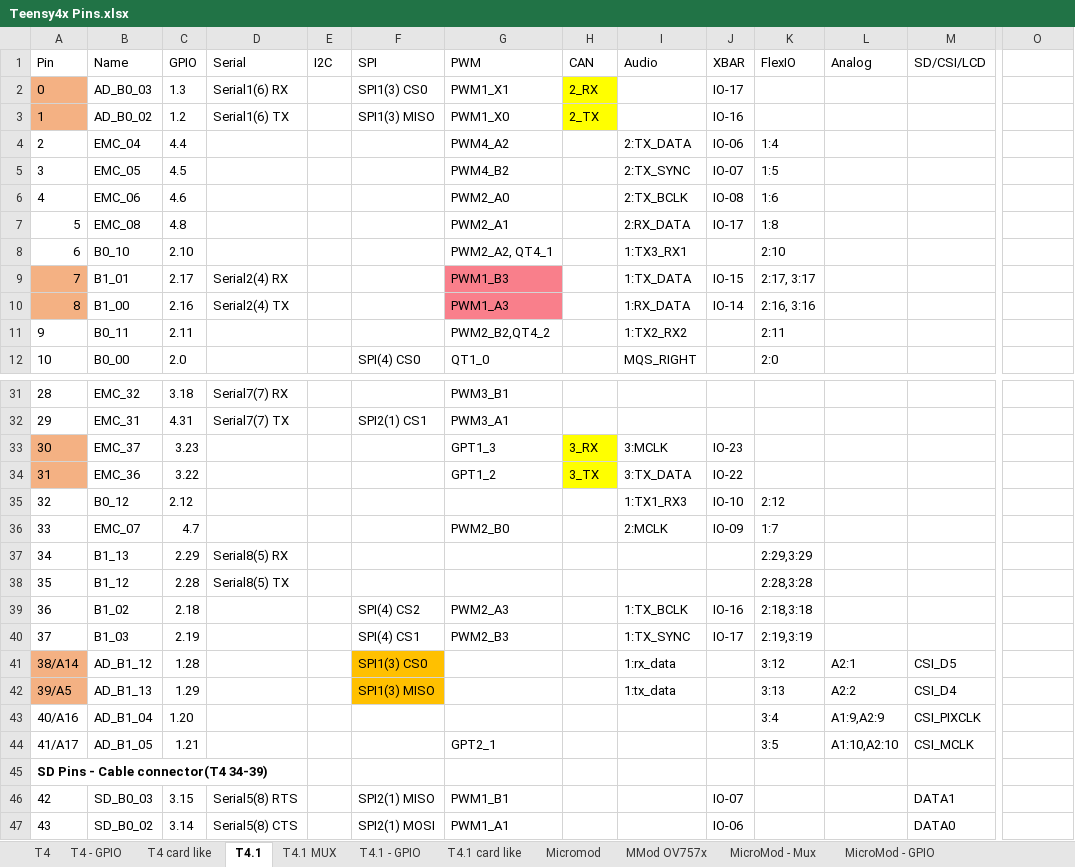
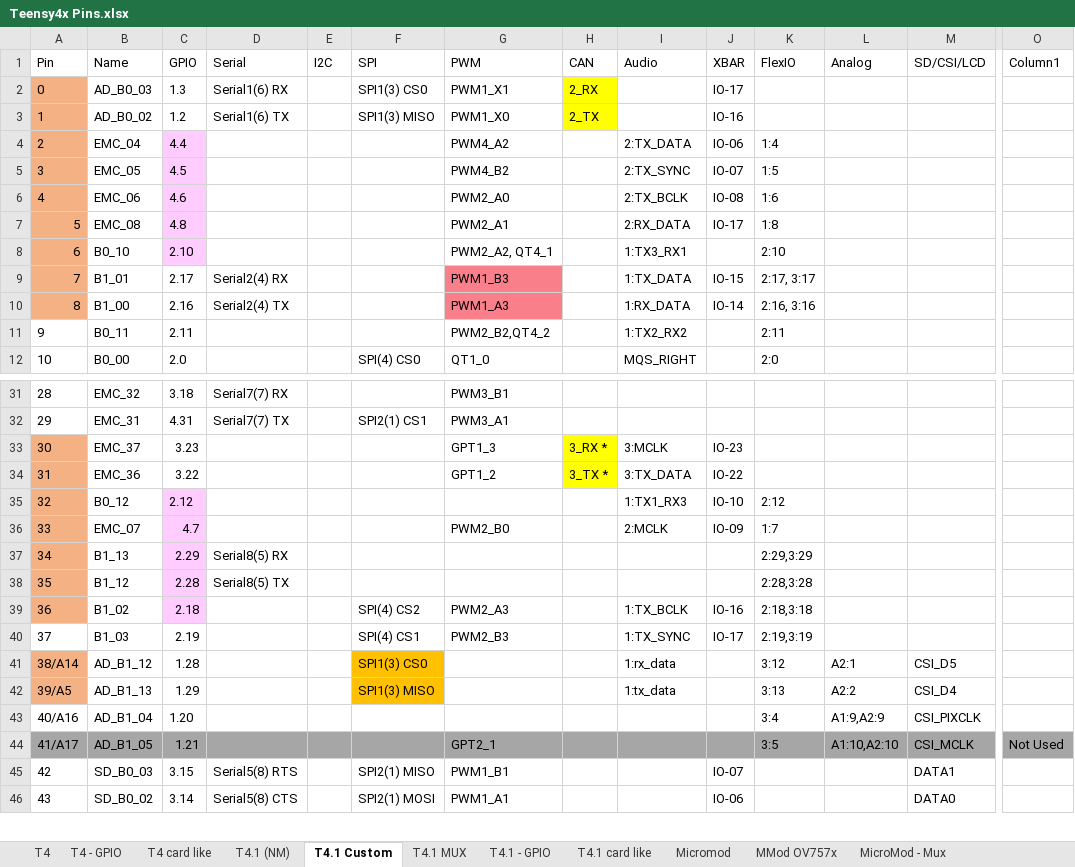
Before and after one commit to DonaldoMoreno/SniCAN, an Excel workbook: documents/PinOut/Teensy4x Pins.xlsx, sheet T4.1 Custom, drawn as a sheet; only a part is shown, gaps mark what is left out; values as stored, in another font and other column widths than the file's, no borders; table styles not drawn; rows hold the shown columns only; the diff covers the shown part only; the diff names each change by its address in the sheet, - before the commit and + after, or states it on an @@ line.

```diff
--- a/documents/PinOut/Teensy4x Pins.xlsx (sheet T4.1 Custom)
+++ b/documents/PinOut/Teensy4x Pins.xlsx (sheet T4.1 Custom)
-sheet tab: T4.1
+sheet tab: T4.1 Custom
+sheet tab: T4.1 (NM)
-O1: (empty)
+O1: Column1
-A4:A8 fill: none
+A4:A8 fill: #F4B183
-C4:C8 fill: none
+C4:C8 fill: #FFCCFF
-H33 (CAN): 3_RX
+H33 (CAN): 3_RX *
-H34 (CAN): 3_TX
+H34 (CAN): 3_TX *
-A35:A39 fill: none
+A35:A39 fill: #F4B183
-C35:C39 fill: none
+C35:C39 fill: #FFCCFF
-A44:O44 fill: none
+A44:O44 fill: #A6A6A6
-O44 (Column1): (empty)
+O44 (Column1): Not Used
-row 45: SD Pins - Cable connector(T4 34-39)
```
Also changed, not shown: cell formats elsewhere in this sheet, 11 other files.
